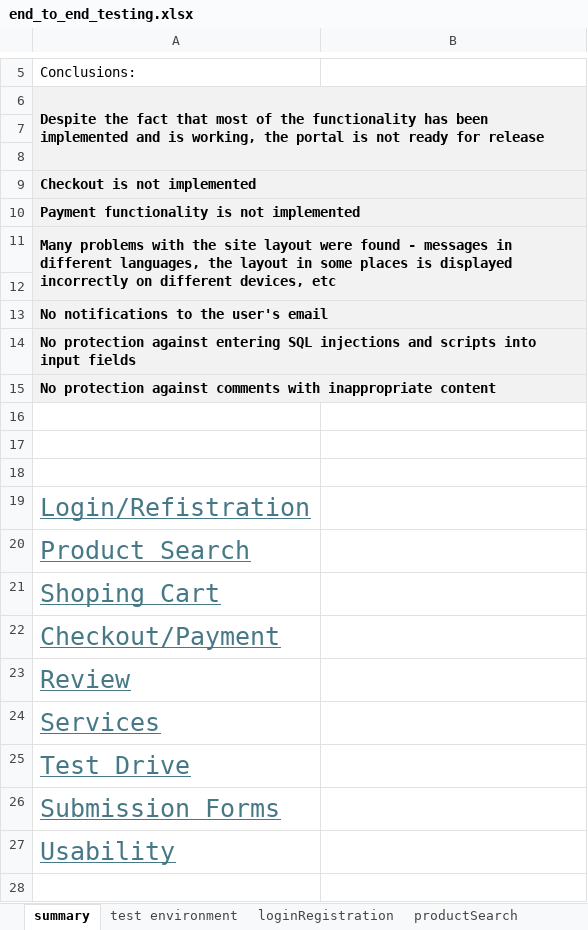
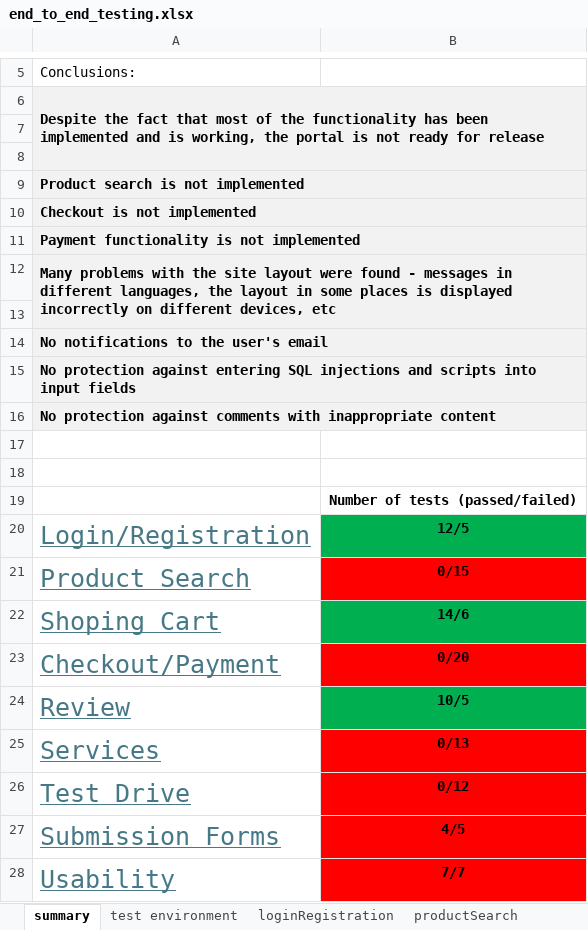
Before and after one commit to MrFigli/QA-Manual-Intership, an Excel workbook: Week_8/end_to_end_testing.xlsx, sheet summary, drawn as a sheet; only a part is shown, gaps mark what is left out; values as stored, in another font and other column widths than the file's, no borders; removed rows and columns are numbered as before the commit, all else as after; the diff names each change by its address in the sheet, - before the commit and + after, or states it on an @@ line.

Commit message:
Update end_to_end_testing.xlsx

```diff
--- a/Week_8/end_to_end_testing.xlsx (sheet summary)
+++ b/Week_8/end_to_end_testing.xlsx (sheet summary)
+row 9: Product search is not implemented
-B19: (empty)
+B19: Number of tests (passed/failed)
-row 19: Login/Refistration
+row 20: Login/Registration | 12/5
-B21: (empty)
+B21: 0/15
-B21 fill: none
+B21 fill: #FF0000
-B22: (empty)
+B22: 14/6
-B22 fill: none
+B22 fill: #00B050
-B23: (empty)
+B23: 0/20
-B23 fill: none
+B23 fill: #FF0000
-B24: (empty)
+B24: 10/5
-B24 fill: none
+B24 fill: #00B050
-B25: (empty)
+B25: 0/13
-B25:B28 fill: none
+B25:B28 fill: #FF0000
-B26: (empty)
+B26: 0/12
-B27: (empty)
+B27: 4/5
-B28: (empty)
+B28: 7/7
```
Also changed, not shown: sheet loginRegistration.
